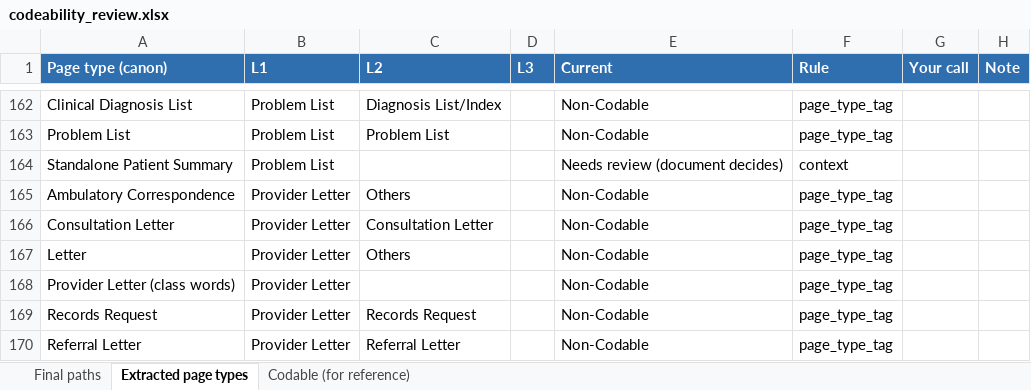
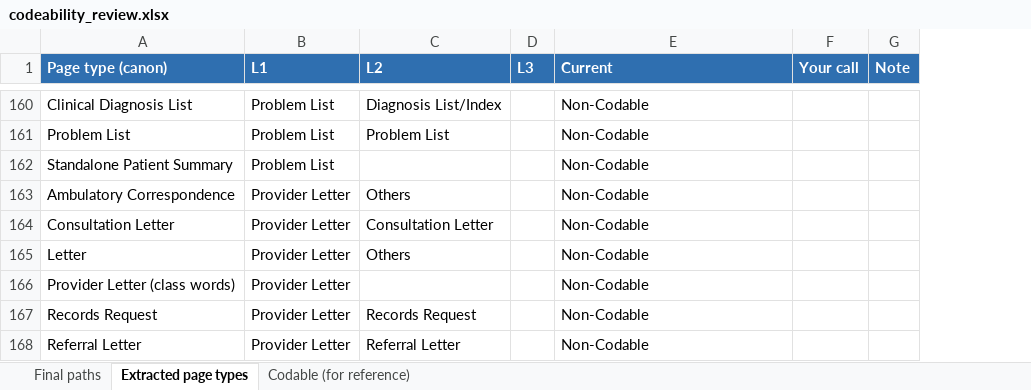
Before and after one commit to abhinavdg-ever/model-repo, an Excel workbook: docs/codeability_review.xlsx, sheet Extracted page types, drawn as a sheet; only a part is shown, gaps mark what is left out; values as stored, in another font and other column widths than the file's, no borders; removed rows and columns are numbered as before the commit, all else as after; the diff covers the shown part only; the diff names each change by its address in the sheet, - before the commit and + after, or states it on an @@ line.

```diff
--- a/docs/codeability_review.xlsx (sheet Extracted page types)
+++ b/docs/codeability_review.xlsx (sheet Extracted page types)
-column F (Rule), rows 162-170: page_type_tag | page_type_tag | context | page_type_tag | page_type_tag | page_type_tag | page_type_tag | page_type_tag | page_type_tag
-E162 (Current): Needs review (document decides)
+E162 (Current): Non-Codable
```
Also changed, not shown: 4 added rows, 6 removed rows and 18 edited cells elsewhere in this sheet, sheet Final paths, sheet Codable (for reference), 11 other files.
